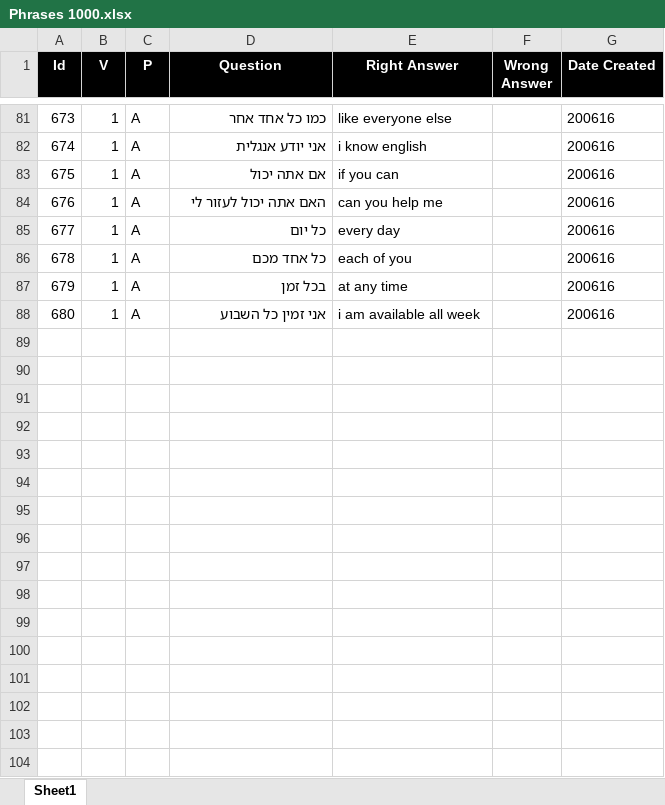
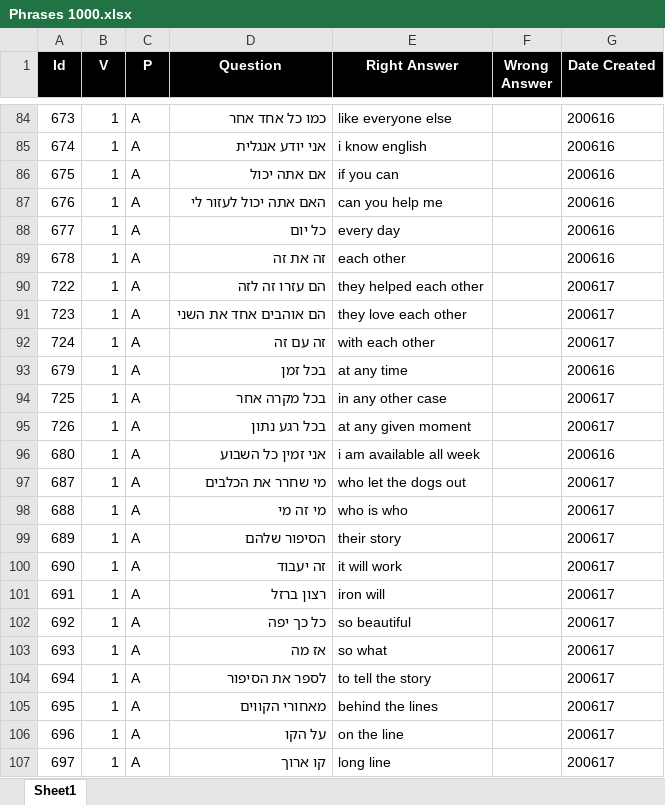
Before and after one commit to valdas1966/myq, an Excel workbook: Questions/English/Phrases 1000.xlsx, sheet Sheet1, drawn as a sheet; only a part is shown, gaps mark what is left out; values as stored, in another font and other column widths than the file's, no borders; conditional formats not drawn; addresses are those after the commit; the diff covers the shown part only; the diff names each change by its address in the sheet, - before the commit and + after, or states it on an @@ line.

```diff
--- a/Questions/English/Phrases 1000.xlsx (sheet Sheet1)
+++ b/Questions/English/Phrases 1000.xlsx (sheet Sheet1)
-D89 (Question): כל אחד מכם
+D89 (Question): זה את זה
-E89 (Right Answer): each of you
+E89 (Right Answer): each other
+row 90: 722 | 1 | A | הם עזרו זה לזה | they helped each other |  | 200617
+row 91: 723 | 1 | A | הם אוהבים אחד את השני | they love each other |  | 200617
+row 92: 724 | 1 | A | זה עם זה | with each other |  | 200617
+row 94: 725 | 1 | A | בכל מקרה אחר | in any other case |  | 200617
+row 95: 726 | 1 | A | בכל רגע נתון | at any given moment |  | 200617
+row 97: 687 | 1 | A | מי שחרר את הכלבים | who let the dogs out |  | 200617
+row 98: 688 | 1 | A | מי זה מי | who is who |  | 200617
+row 99: 689 | 1 | A | הסיפור שלהם | their story |  | 200617
+row 100: 690 | 1 | A | זה יעבוד | it will work |  | 200617
+row 101: 691 | 1 | A | רצון ברזל | iron will |  | 200617
+row 102: 692 | 1 | A | כל כך יפה | so beautiful |  | 200617
+row 103: 693 | 1 | A | אז מה | so what |  | 200617
+row 104: 694 | 1 | A | לספר את הסיפור | to tell the story |  | 200617
+row 105: 695 | 1 | A | מאחורי הקווים | behind the lines |  | 200617
+row 106: 696 | 1 | A | על הקו | on the line |  | 200617
+row 107: 697 | 1 | A | קו ארוך | long line |  | 200617
```
Also changed, not shown: 24 added rows elsewhere in this sheet, Questions/English/Definitions 1000.xlsx, Questions/English/Definitions 2000.xlsx, 44 other files.
